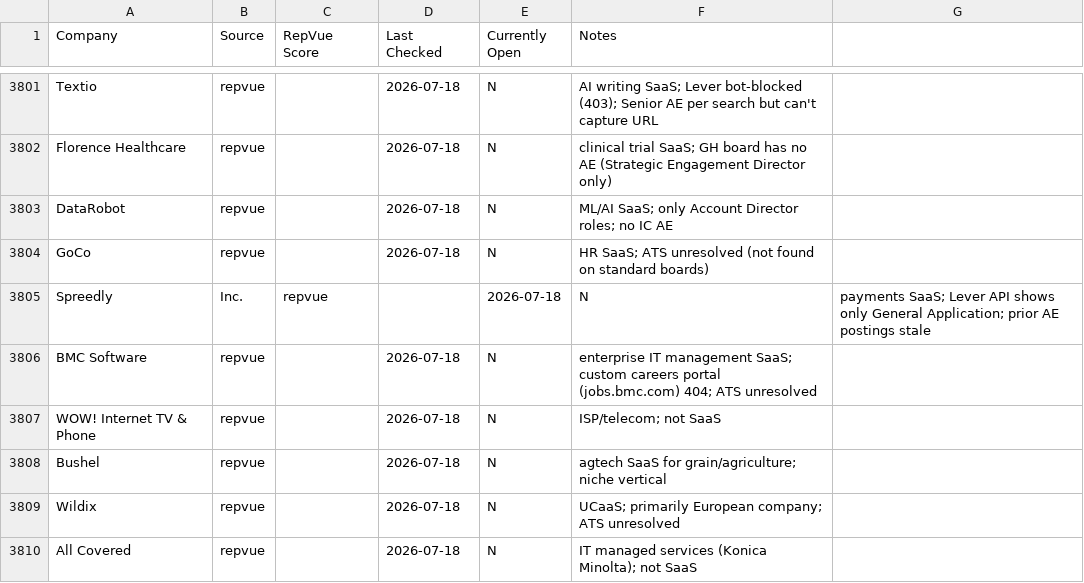
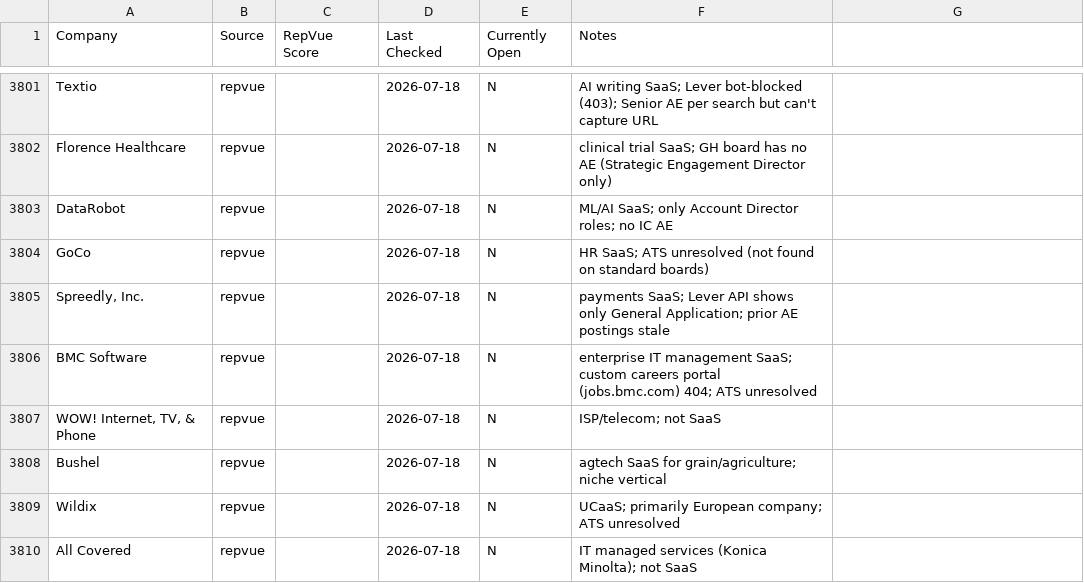
Before and after one commit to eric-hastie/remote-ae-job-hunt, a CSV file: data/claude_universe.csv, drawn as a sheet; only a part is shown, gaps mark what is left out.

```diff
--- a/data/claude_universe.csv
+++ b/data/claude_universe.csv
@@ -3804,5 +3804,5 @@ DataRobot,repvue,,2026-07-18,N,ML/AI SaaS; only Account Director roles; no IC AE
 GoCo,repvue,,2026-07-18,N,HR SaaS; ATS unresolved (not found on standard boards)
-Spreedly, Inc.,repvue,,2026-07-18,N,payments SaaS; Lever API shows only General Application; prior AE postings stale
+"Spreedly, Inc.",repvue,,2026-07-18,N,payments SaaS; Lever API shows only General Application; prior AE postings stale
 BMC Software,repvue,,2026-07-18,N,enterprise IT management SaaS; custom careers portal (jobs.bmc.com) 404; ATS unresolved
-WOW! Internet TV & Phone,repvue,,2026-07-18,N,ISP/telecom; not SaaS
+"WOW! Internet, TV, & Phone",repvue,,2026-07-18,N,ISP/telecom; not SaaS
 Bushel,repvue,,2026-07-18,N,agtech SaaS for grain/agriculture; niche vertical
```
Also changed, not shown: 2 other files.
